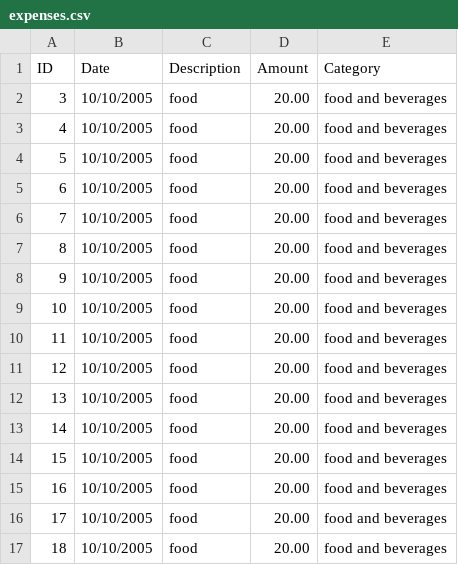
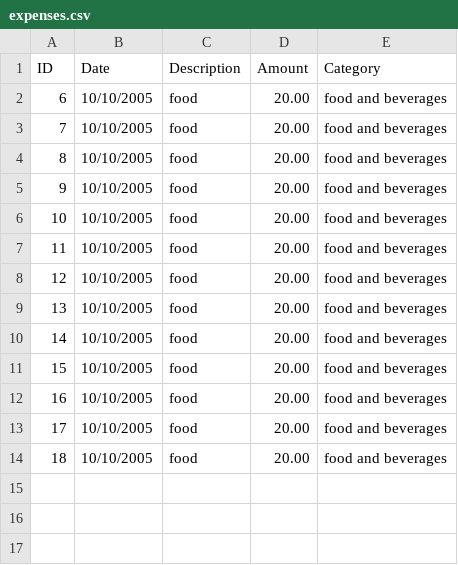
Before and after one commit to Sheikh-H/Expense-Management-System-CLI, a CSV file: expenses.csv, drawn as a sheet; the diff names each change by its address in the sheet, - before the commit and + after, or states it on an @@ line.

```diff
--- a/expenses.csv
+++ b/expenses.csv
@@ column A (ID) renumbered between rows 2 and 14 @@
-row 15: 16 | 10/10/2005 | food | 20.00 | food and beverages
-row 16: 17 | 10/10/2005 | food | 20.00 | food and beverages
-row 17: 18 | 10/10/2005 | food | 20.00 | food and beverages
```
Also changed, not shown: 1 other file.
